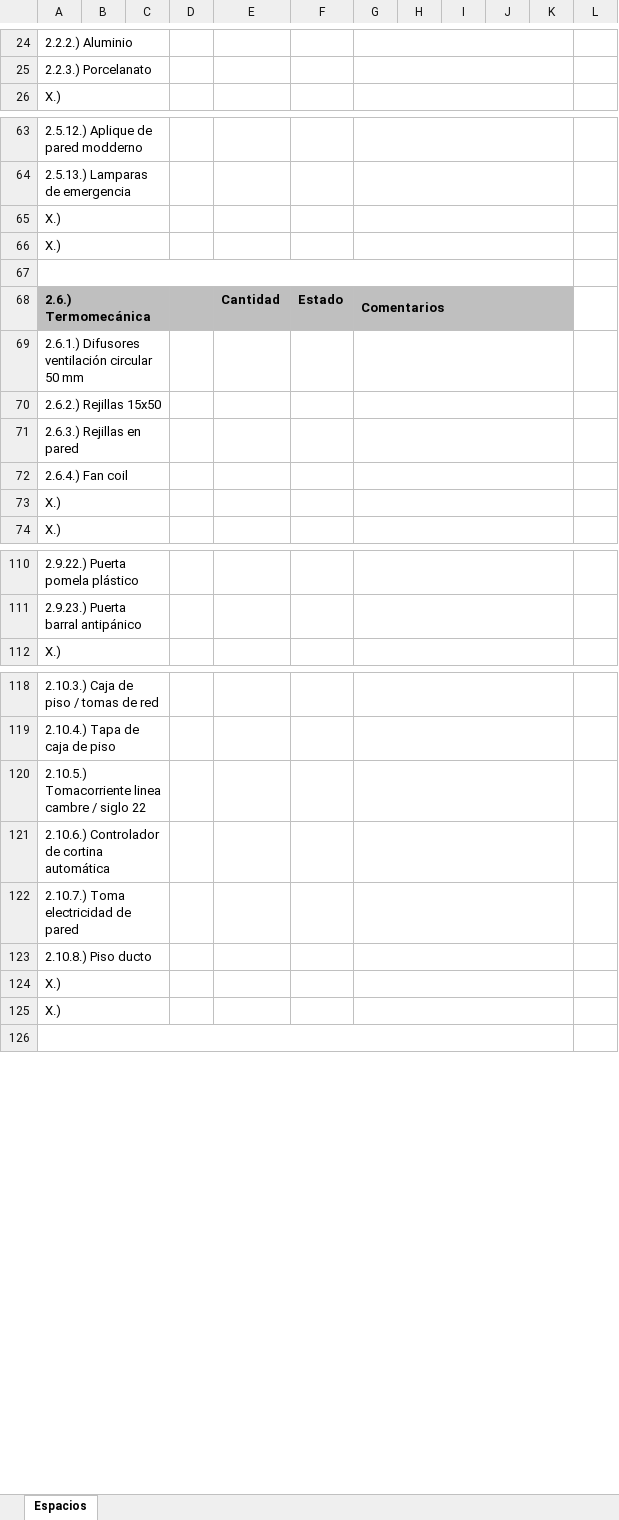
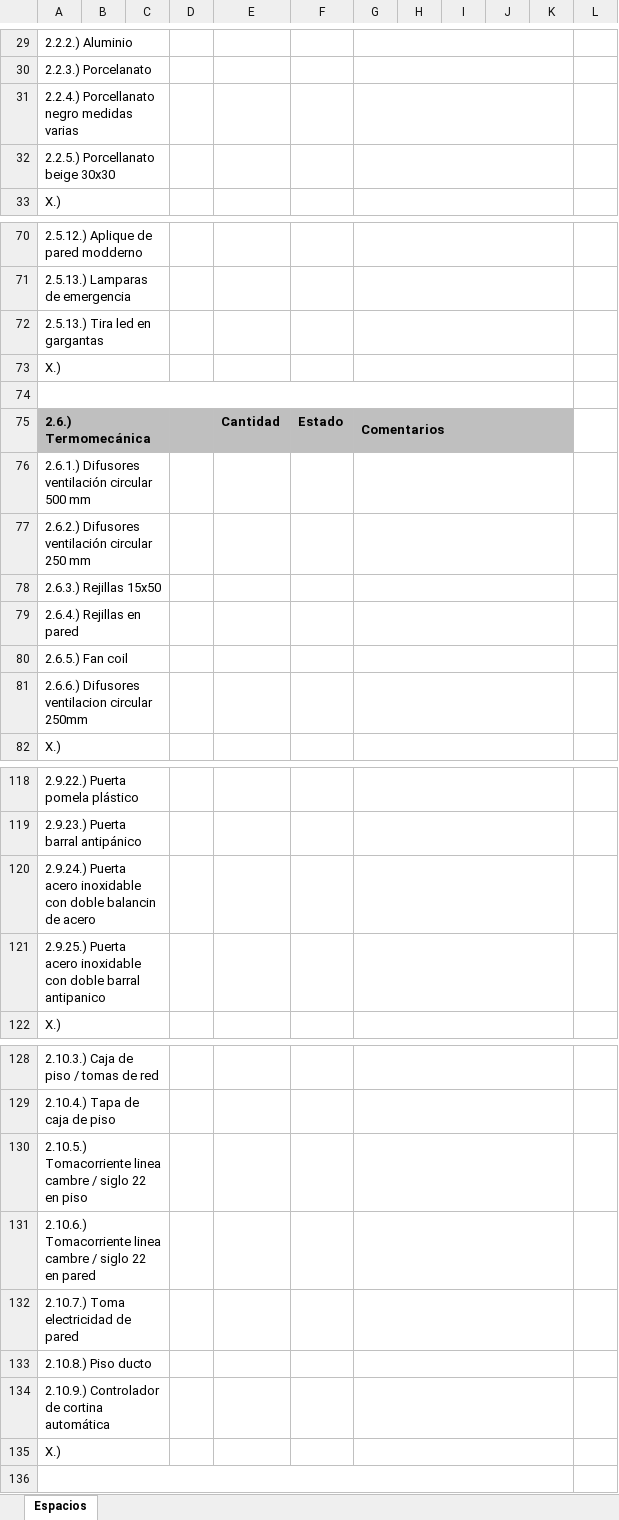
Before and after one commit to jsrxar/dge, an Excel workbook: 3-tecnologia/2-procesos/1-relevamiento-de-activos/1-procedimiento/ficha-relevamiento-de-activos-v2.xlsx, sheet Espacios, drawn as a sheet; only a part is shown, gaps mark what is left out; values as stored, in another font and other column widths than the file's, no borders; charts and pictures not drawn; addresses are those after the commit; the diff covers the shown part only; the diff names each change by its address in the sheet, - before the commit and + after, or states it on an @@ line.

```diff
--- a/3-tecnologia/2-procesos/1-relevamiento-de-activos/1-procedimiento/ficha-relevamiento-de-activos-v2.xlsx (sheet Espacios)
+++ b/3-tecnologia/2-procesos/1-relevamiento-de-activos/1-procedimiento/ficha-relevamiento-de-activos-v2.xlsx (sheet Espacios)
+row 31: 2.2.4.) Porcellanato negro medidas varias
+row 32: 2.2.5.) Porcellanato beige 30x30
-A72: X.)
+A72: 2.5.13.) Tira led en gargantas
-A76: 2.6.1.) Difusores ventilación circular 50 mm
+A76: 2.6.1.) Difusores ventilación circular 500 mm
-A77: 2.6.2.) Rejillas 15x50
+A77: 2.6.2.) Difusores ventilación circular 250 mm
-A78: 2.6.3.) Rejillas en pared
+A78: 2.6.3.) Rejillas 15x50
-A79: 2.6.4.) Fan coil
+A79: 2.6.4.) Rejillas en pared
-A80: X.)
+A80: 2.6.5.) Fan coil
+row 81: 2.6.6.) Difusores ventilacion circular 250mm
+row 120: 2.9.24.) Puerta acero inoxidable con doble balancin de acero
+row 121: 2.9.25.) Puerta acero inoxidable con doble barral antipanico
-A130: …siglo 22
+A130: …siglo 22 en piso
-A131: 2.10.6.) Controlador de cortina automática
+A131: 2.10.6.) Tomacorriente linea cambre / siglo 22 en pared
-A134: X.)
+A134: 2.10.9.) Controlador de cortina automática
```
Also changed, not shown: 15 added rows, 9 edited cells and merged cells elsewhere in this sheet, hidden cells, charts or pictures.
